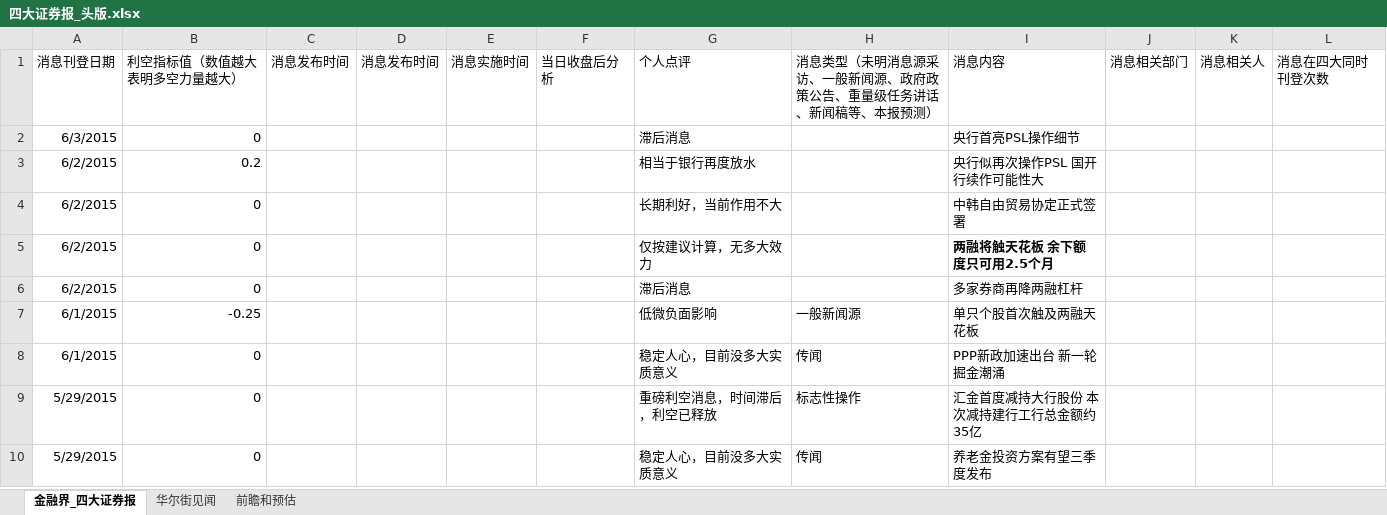
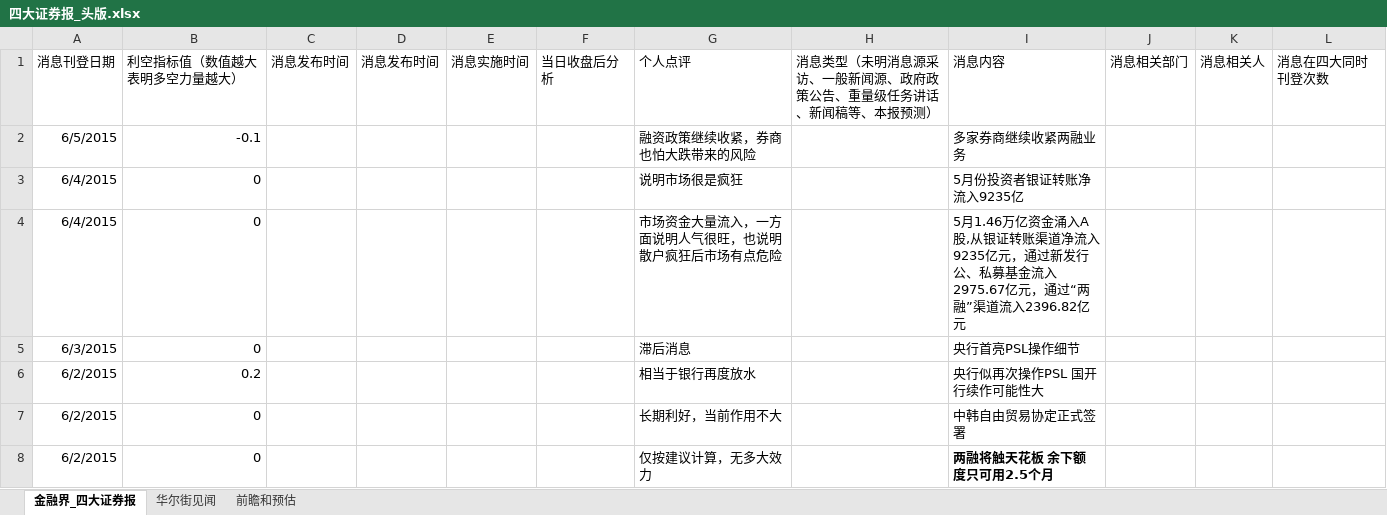
Before and after one commit to jyltiger813/kettlejobs, an Excel workbook: sse/综合数据分析（天）/四大证券报_头版.xlsx, sheet 金融界_四大证券报, drawn as a sheet; only a part is shown; the shorter side is filled out with more unchanged rows; values as stored, in another font and other column widths than the file's, no borders; the diff names each change by its address in the sheet, - before the commit and + after, or states it on an @@ line.

```diff
--- a/sse/综合数据分析（天）/四大证券报_头版.xlsx (sheet 金融界_四大证券报)
+++ b/sse/综合数据分析（天）/四大证券报_头版.xlsx (sheet 金融界_四大证券报)
+row 2: 6/5/2015 | -0.1 |  |  |  |  | 融资政策继续收紧，券商也怕大跌带来的风险 |  | 多家券商继续收紧两融业务
+row 3: 6/4/2015 | 0 |  |  |  |  | 说明市场很是疯狂 |  | 5月份投资者银证转账净流入9235亿
+row 4: 6/4/2015 | 0 |  |  |  |  | 市场资金大量流入，一方面说明人气很旺，也说明散户疯狂后市场有点危险 |  | 5月1.46万亿资金涌入A股,从银证转账渠道净流入9235亿元，通过新发行公、私募基金流入2975.67亿元，通过“两融”渠道流入2396.82亿元
```
Also changed, not shown: sheet 华尔街见闻, sheet 前瞻和预估, 2 other files.
